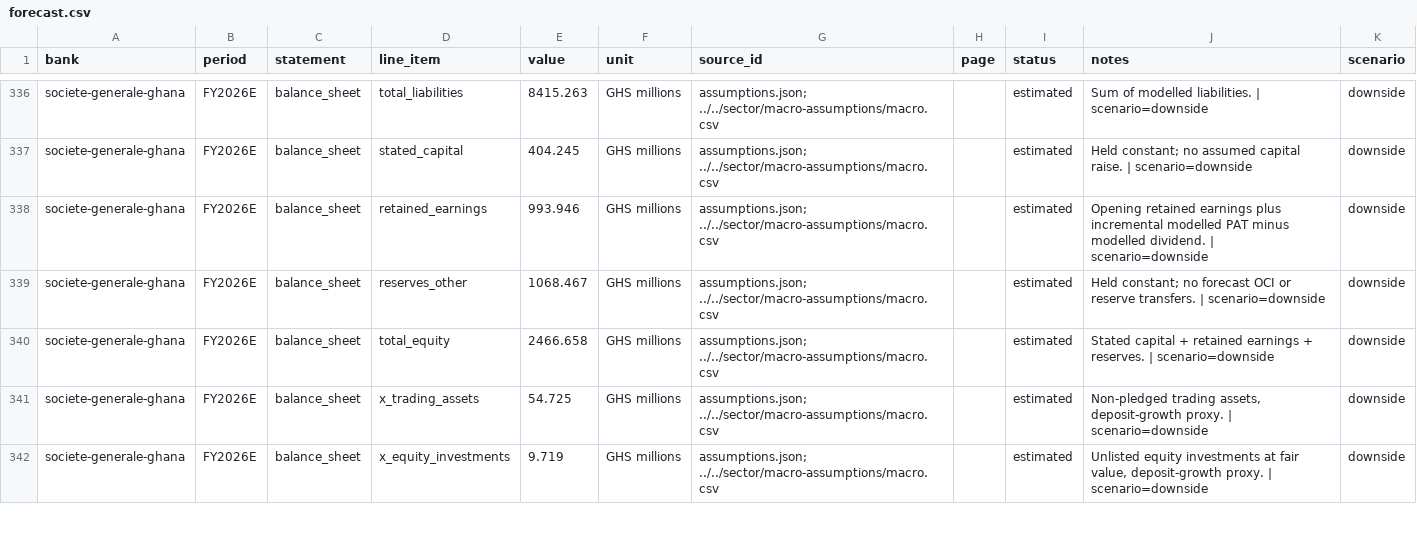
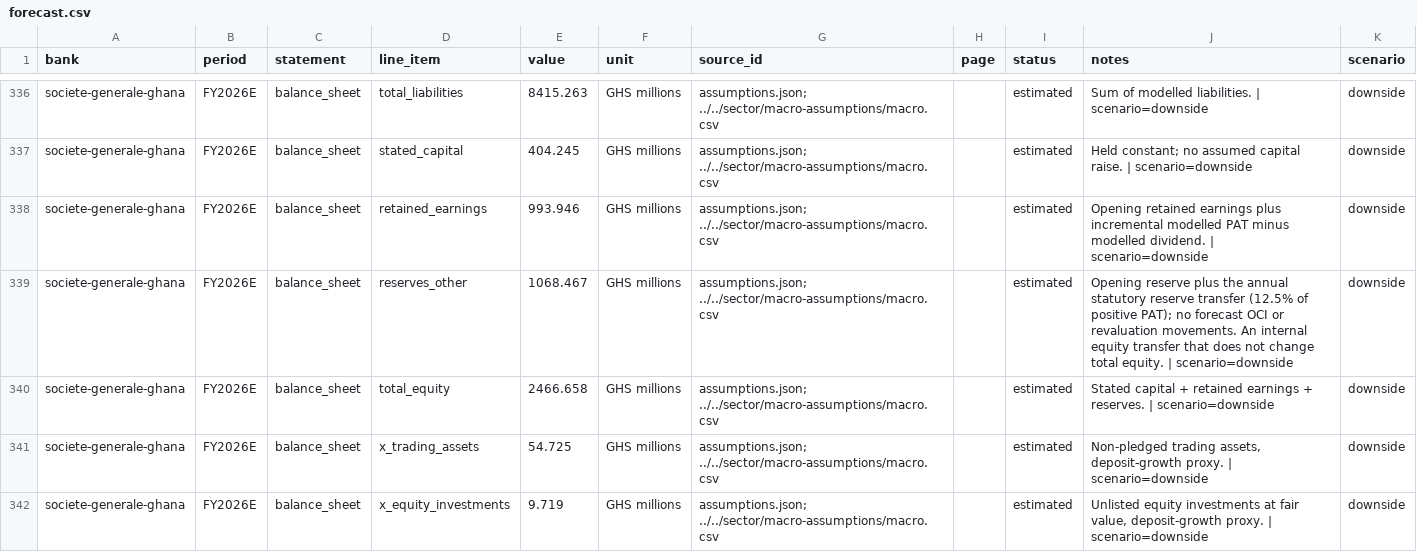
Before and after one commit to hayalows/agentroom, a CSV file: goals/ghana-bank-models/banks/societe-generale-ghana/forecast.csv, drawn as a sheet; only a part is shown, gaps mark what is left out; the diff covers the shown part only.

Commit message:
deepseek: board check-in + SG forecast note regen

```diff
--- a/goals/ghana-bank-models/banks/societe-generale-ghana/forecast.csv
+++ b/goals/ghana-bank-models/banks/societe-generale-ghana/forecast.csv
@@ -338,3 +338,3 @@ societe-generale-ghana,FY2026E,balance_sheet,stated_capital,404.245,GHS millions
 societe-generale-ghana,FY2026E,balance_sheet,retained_earnings,993.946,GHS millions,assumptions.json; ../../sector/macro-assumptions/macro.csv,,estimated,Opening retained earnings plus incremental modelled PAT minus modelled dividend. | scenario=downside,downside
-societe-generale-ghana,FY2026E,balance_sheet,reserves_other,1068.467,GHS millions,assumptions.json; ../../sector/macro-assumptions/macro.csv,,estimated,Held constant; no forecast OCI or reserve transfers. | scenario=downside,downside
+societe-generale-ghana,FY2026E,balance_sheet,reserves_other,1068.467,GHS millions,assumptions.json; ../../sector/macro-assumptions/macro.csv,,estimated,Opening reserve plus the annual statutory reserve transfer (12.5% of positive PAT); no forecast OCI or revaluation movements. An internal equity transfer that does not change total equity. | scenario=downside,downside
 societe-generale-ghana,FY2026E,balance_sheet,total_equity,2466.658,GHS millions,assumptions.json; ../../sector/macro-assumptions/macro.csv,,estimated,Stated capital + retained earnings + reserves. | scenario=downside,downside
```
Also changed, not shown: 14 edited cells elsewhere in this file.
